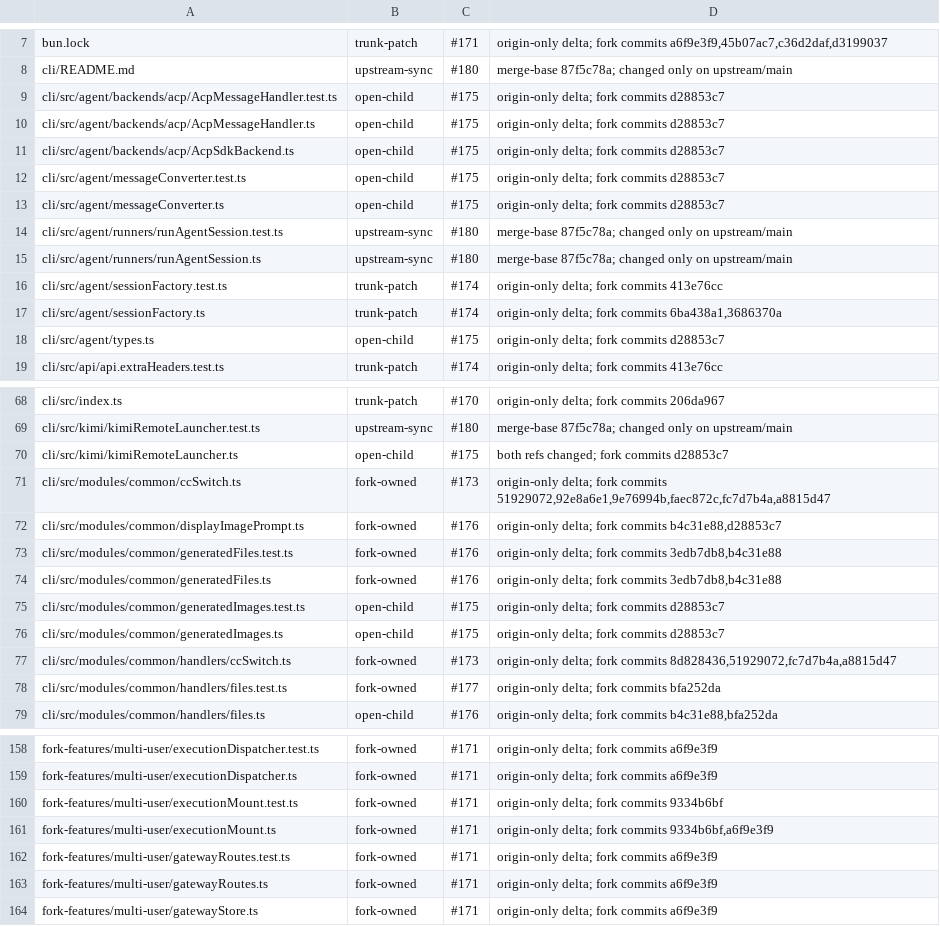
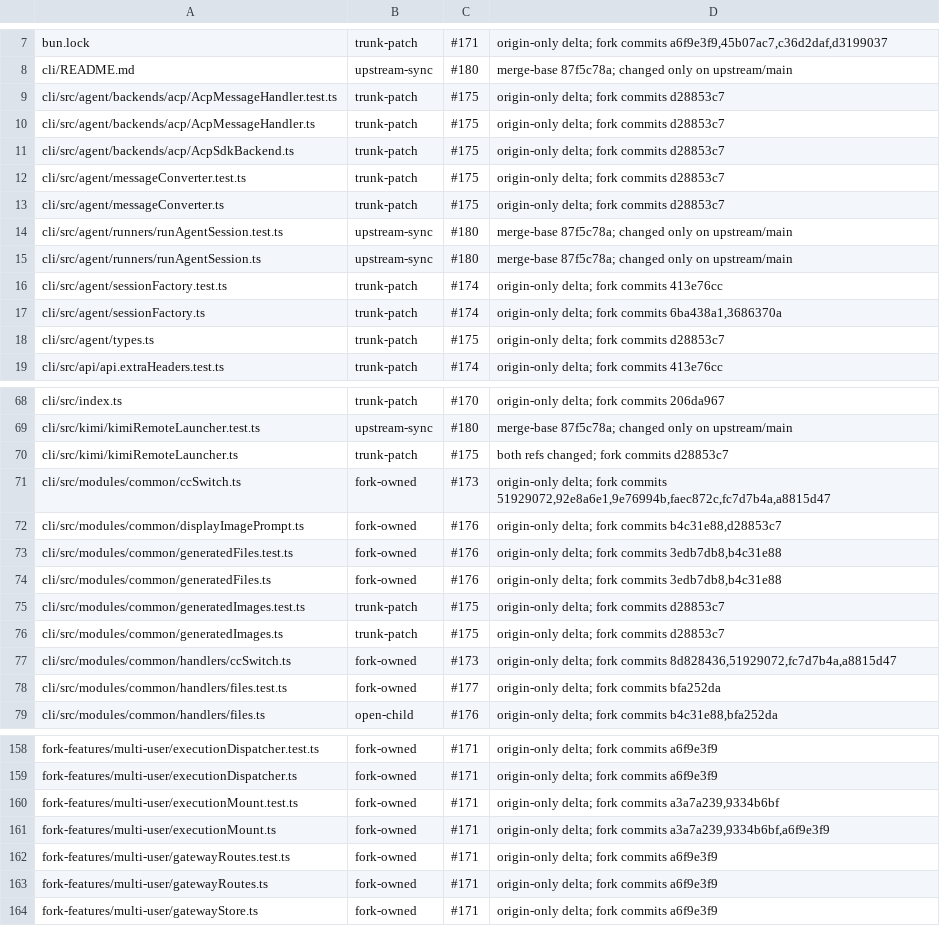
Before and after one commit to mouriya-s-lab/hapi, a TSV file: fork-features/ownership.tsv, drawn as a sheet; only a part is shown, gaps mark what is left out; the diff covers the shown part only.

Commit message:
docs(fork): close inline media boundary
Co-Authored-By: Mouriya-Emma <85676458+Mouriya-Emma@users.noreply.github.com>

```diff
--- a/fork-features/ownership.tsv
+++ b/fork-features/ownership.tsv
@@ -8,7 +8,7 @@ bun.lock	trunk-patch	#171	origin-only delta; fork commits a6f9e3f9,45b07ac7,c36d
 cli/README.md	upstream-sync	#180	merge-base 87f5c78a; changed only on upstream/main
-cli/src/agent/backends/acp/AcpMessageHandler.test.ts	open-child	#175	origin-only delta; fork commits d28853c7
-cli/src/agent/backends/acp/AcpMessageHandler.ts	open-child	#175	origin-only delta; fork commits d28853c7
-cli/src/agent/backends/acp/AcpSdkBackend.ts	open-child	#175	origin-only delta; fork commits d28853c7
-cli/src/agent/messageConverter.test.ts	open-child	#175	origin-only delta; fork commits d28853c7
-cli/src/agent/messageConverter.ts	open-child	#175	origin-only delta; fork commits d28853c7
+cli/src/agent/backends/acp/AcpMessageHandler.test.ts	trunk-patch	#175	origin-only delta; fork commits d28853c7
+cli/src/agent/backends/acp/AcpMessageHandler.ts	trunk-patch	#175	origin-only delta; fork commits d28853c7
+cli/src/agent/backends/acp/AcpSdkBackend.ts	trunk-patch	#175	origin-only delta; fork commits d28853c7
+cli/src/agent/messageConverter.test.ts	trunk-patch	#175	origin-only delta; fork commits d28853c7
+cli/src/agent/messageConverter.ts	trunk-patch	#175	origin-only delta; fork commits d28853c7
 cli/src/agent/runners/runAgentSession.test.ts	upstream-sync	#180	merge-base 87f5c78a; changed only on upstream/main
@@ -17,3 +17,3 @@ cli/src/agent/sessionFactory.test.ts	trunk-patch	#174	origin-only delta; fork co
 cli/src/agent/sessionFactory.ts	trunk-patch	#174	origin-only delta; fork commits 6ba438a1,3686370a
-cli/src/agent/types.ts	open-child	#175	origin-only delta; fork commits d28853c7
+cli/src/agent/types.ts	trunk-patch	#175	origin-only delta; fork commits d28853c7
 cli/src/api/api.extraHeaders.test.ts	trunk-patch	#174	origin-only delta; fork commits 413e76cc
@@ -69,3 +69,3 @@ cli/src/index.ts	trunk-patch	#170	origin-only delta; fork commits 206da967
 cli/src/kimi/kimiRemoteLauncher.test.ts	upstream-sync	#180	merge-base 87f5c78a; changed only on upstream/main
-cli/src/kimi/kimiRemoteLauncher.ts	open-child	#175	both refs changed; fork commits d28853c7
+cli/src/kimi/kimiRemoteLauncher.ts	trunk-patch	#175	both refs changed; fork commits d28853c7
 cli/src/modules/common/ccSwitch.ts	fork-owned	#173	origin-only delta; fork commits 51929072,92e8a6e1,9e76994b,faec872c,fc7d7b4a,a8815d47
@@ -74,4 +74,4 @@ cli/src/modules/common/generatedFiles.test.ts	fork-owned	#176	origin-only delta;
 cli/src/modules/common/generatedFiles.ts	fork-owned	#176	origin-only delta; fork commits 3edb7db8,b4c31e88
-cli/src/modules/common/generatedImages.test.ts	open-child	#175	origin-only delta; fork commits d28853c7
-cli/src/modules/common/generatedImages.ts	open-child	#175	origin-only delta; fork commits d28853c7
+cli/src/modules/common/generatedImages.test.ts	trunk-patch	#175	origin-only delta; fork commits d28853c7
+cli/src/modules/common/generatedImages.ts	trunk-patch	#175	origin-only delta; fork commits d28853c7
 cli/src/modules/common/handlers/ccSwitch.ts	fork-owned	#173	origin-only delta; fork commits 8d828436,51929072,fc7d7b4a,a8815d47
@@ -159,4 +159,4 @@ fork-features/multi-user/executionDispatcher.test.ts	fork-owned	#171	origin-only
 fork-features/multi-user/executionDispatcher.ts	fork-owned	#171	origin-only delta; fork commits a6f9e3f9
-fork-features/multi-user/executionMount.test.ts	fork-owned	#171	origin-only delta; fork commits 9334b6bf
-fork-features/multi-user/executionMount.ts	fork-owned	#171	origin-only delta; fork commits 9334b6bf,a6f9e3f9
+fork-features/multi-user/executionMount.test.ts	fork-owned	#171	origin-only delta; fork commits a3a7a239,9334b6bf
+fork-features/multi-user/executionMount.ts	fork-owned	#171	origin-only delta; fork commits a3a7a239,9334b6bf,a6f9e3f9
 fork-features/multi-user/gatewayRoutes.test.ts	fork-owned	#171	origin-only delta; fork commits a6f9e3f9
```
Also changed, not shown: 5 edited cells elsewhere in this file, 2 other files.
